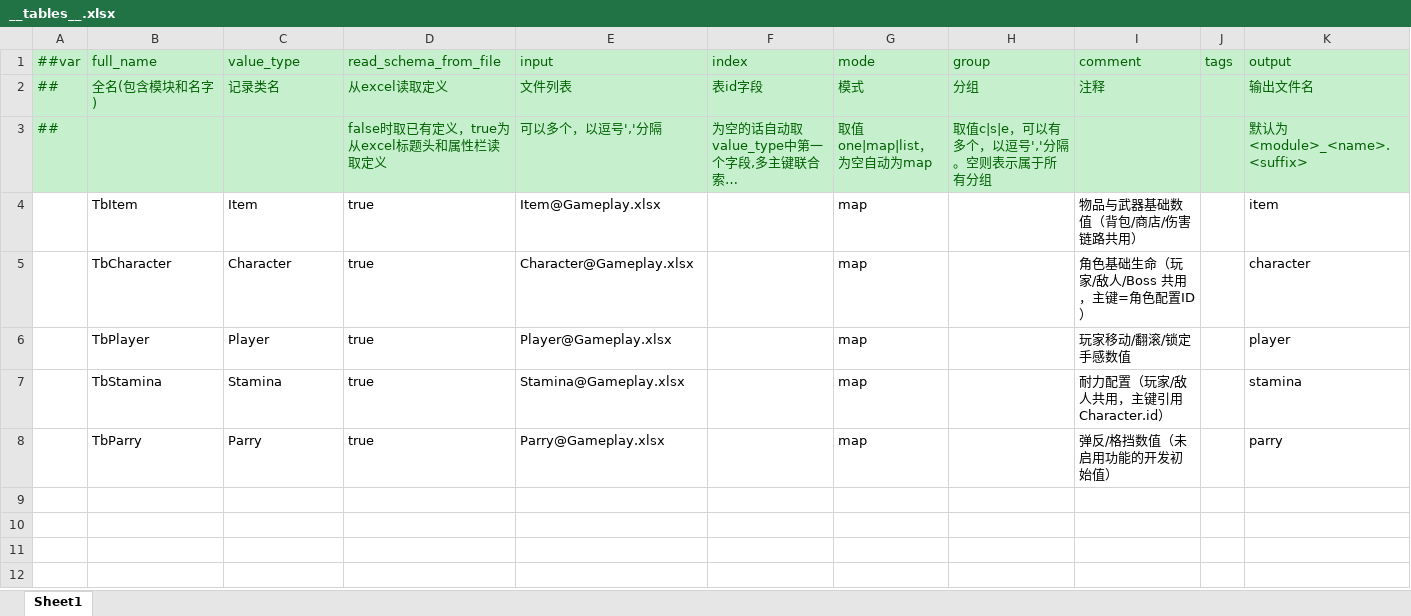
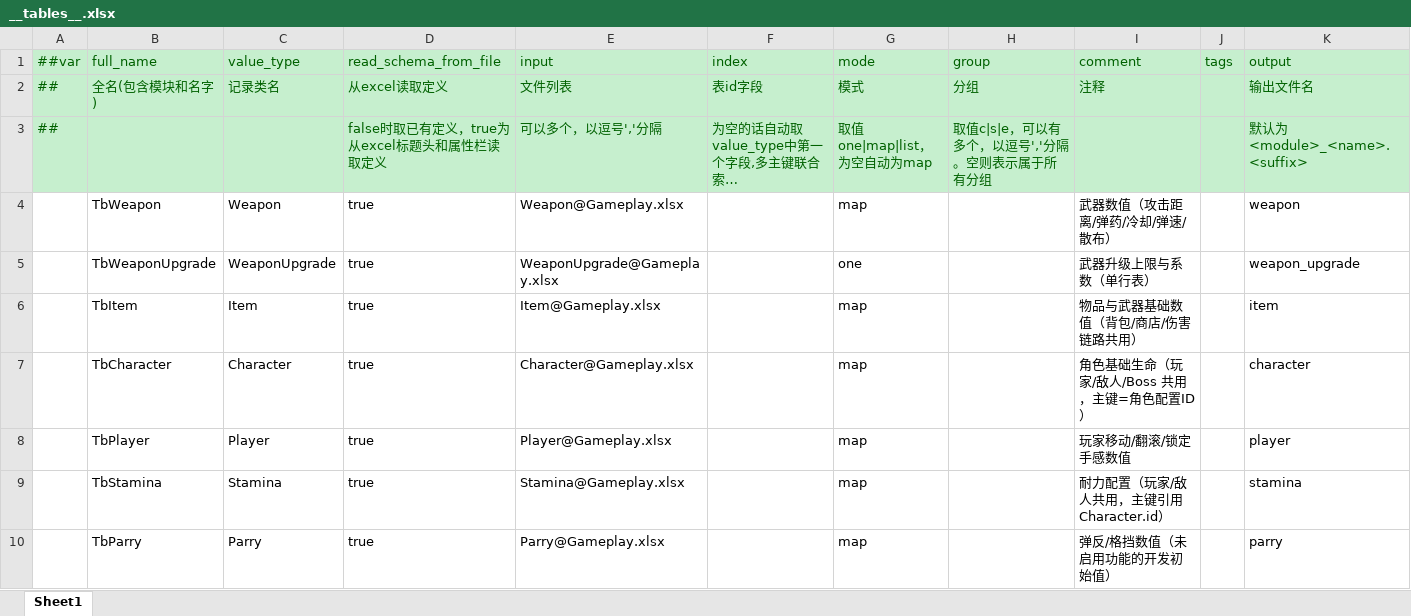
Before and after one commit to chentimian811-netizen/01_Assassin-s-Creed_Demo, an Excel workbook: Config/Luban/Datas/__tables__.xlsx, sheet Sheet1, drawn as a sheet; long unchanged cells end in …; values as stored, in another font and other column widths than the file's, no borders; the diff names each change by its address in the sheet, - before the commit and + after, or states it on an @@ line.

```diff
--- a/Config/Luban/Datas/__tables__.xlsx (sheet Sheet1)
+++ b/Config/Luban/Datas/__tables__.xlsx (sheet Sheet1)
+row 4:  | TbWeapon | Weapon | true | Weapon@Gameplay.xlsx |  | map |  | 武器数值（攻击距离/弹药/冷却/弹速/散布） |  | weapon
+row 5:  | TbWeaponUpgrade | WeaponUpgrade | true | WeaponUpgrade@Gameplay.xlsx |  | one |  | 武器升级上限与系数（单行表） |  | weapon_upgrade
```
Also changed, not shown: Config/Luban/Datas/Gameplay.xlsx, 22 other files.
